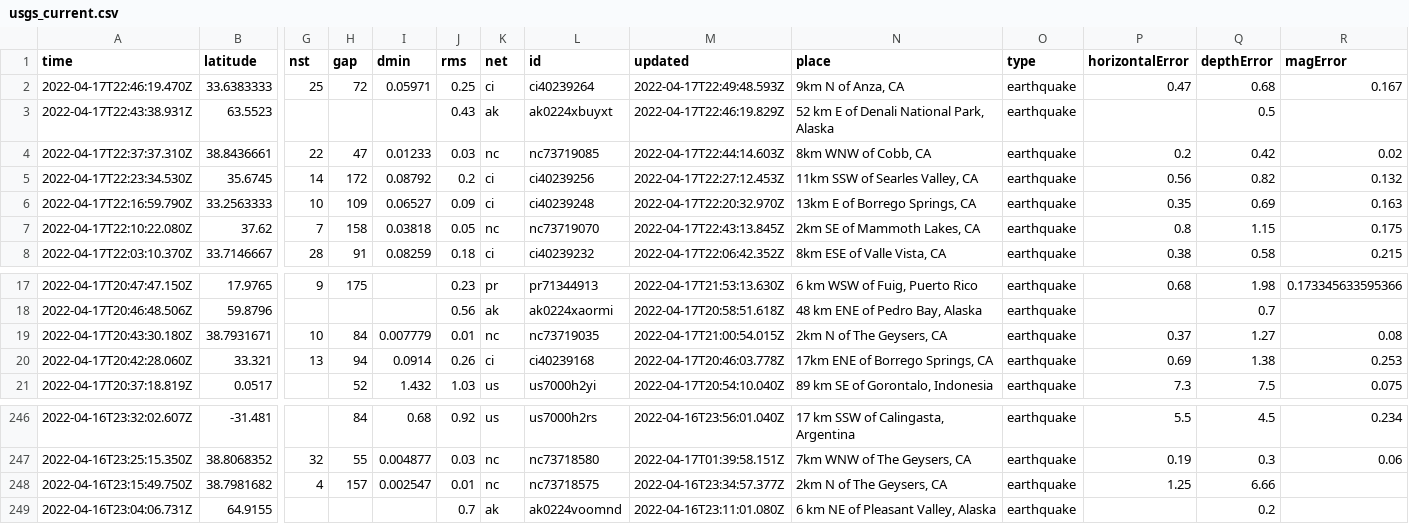
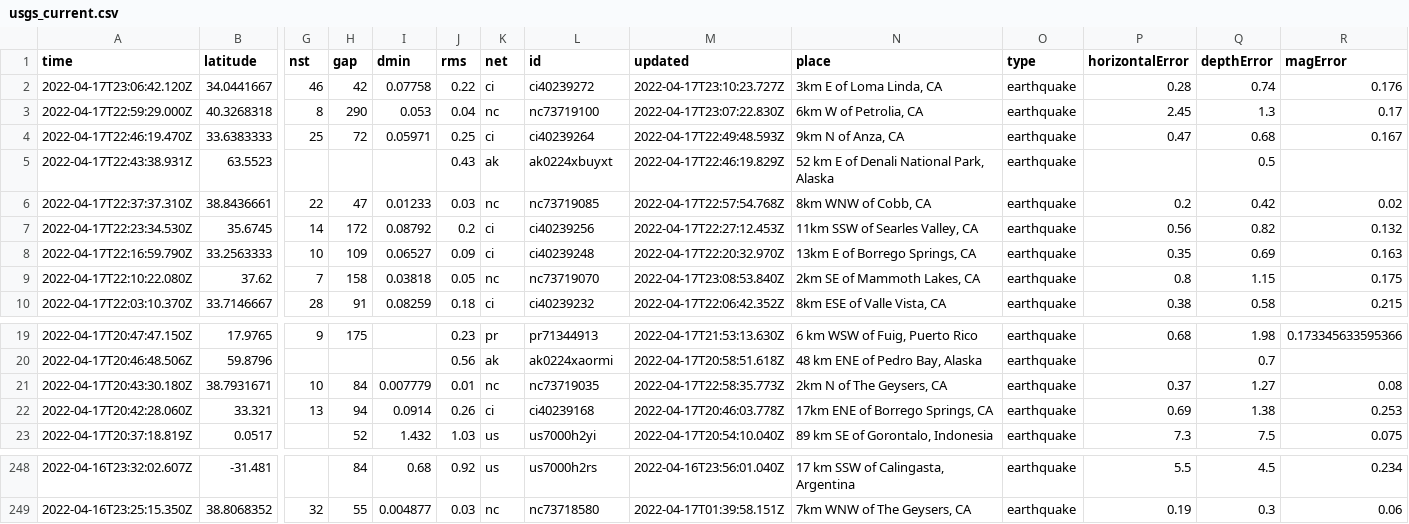
Before and after one commit to invisibae/nicar22-github-actions, a CSV file: usgs_current.csv, drawn as a sheet; only a part is shown, gaps mark what is left out; removed rows and columns are numbered as before the commit, all else as after; rows hold the shown columns only; the diff names each change by its address in the sheet, - before the commit and + after, or states it on an @@ line.

```diff
--- a/usgs_current.csv
+++ b/usgs_current.csv
+row 2: 2022-04-17T23:06:42.120Z | 34.0441667 | 46 | 42 | 0.07758 | 0.22 | ci | ci40239272 | 2022-04-17T23:10:23.727Z | 3km E of Loma Linda, CA | earthquake | 0.28 | 0.74 | 0.176
+row 3: 2022-04-17T22:59:29.000Z | 40.3268318 | 8 | 290 | 0.053 | 0.04 | nc | nc73719100 | 2022-04-17T23:07:22.830Z | 6km W of Petrolia, CA | earthquake | 2.45 | 1.3 | 0.17
-M6 (updated): 2022-04-17T22:44:14.603Z
+M6 (updated): 2022-04-17T22:57:54.768Z
-M9 (updated): 2022-04-17T22:43:13.845Z
+M9 (updated): 2022-04-17T23:08:53.840Z
-M21 (updated): 2022-04-17T21:00:54.015Z
+M21 (updated): 2022-04-17T22:58:35.773Z
-row 248: 2022-04-16T23:15:49.750Z | 38.7981682 | 4 | 157 | 0.002547 | 0.01 | nc | nc73718575 | 2022-04-16T23:34:57.377Z | 2km N of The Geysers, CA | earthquake | 1.25 | 6.66
-row 249: 2022-04-16T23:04:06.731Z | 64.9155 |  |  |  | 0.7 | ak | ak0224voomnd | 2022-04-16T23:11:01.080Z | 6 km NE of Pleasant Valley, Alaska | earthquake |  | 0.2
```
Also changed, not shown: 1 other file.
